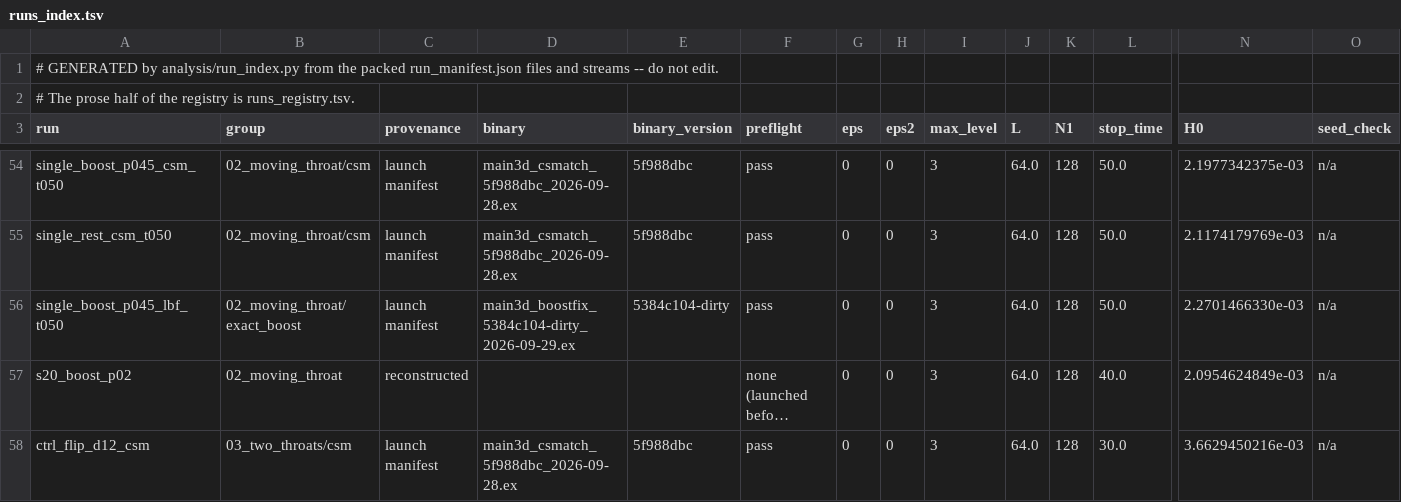
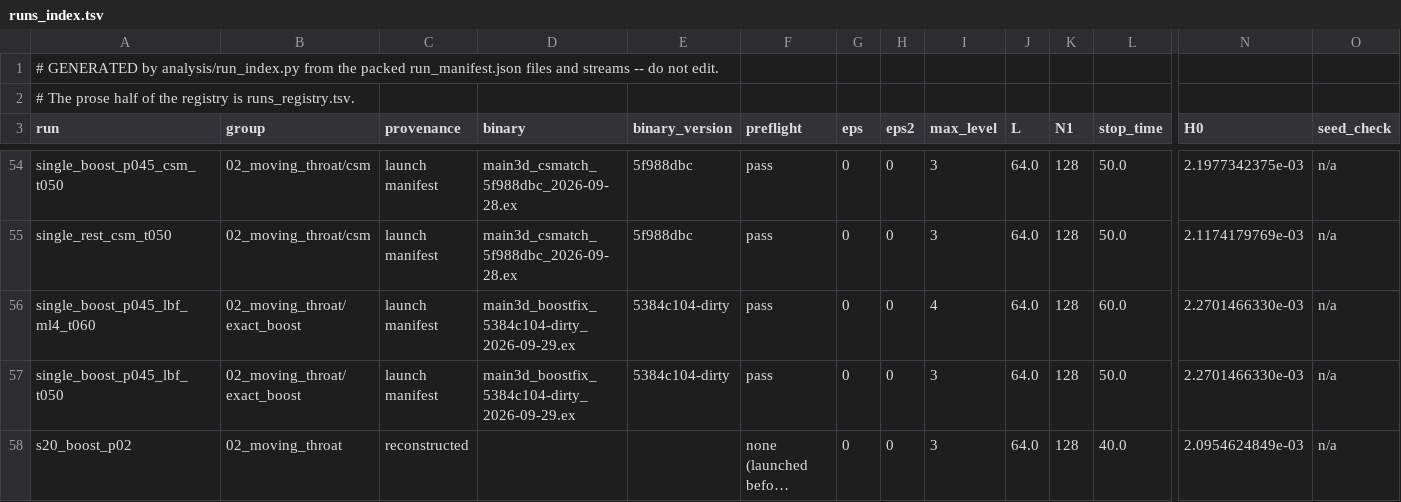
Before and after one commit to Nikchik-coder/GRTeclyn, a TSV file: results/merger/runs_index.tsv, drawn as a sheet; only a part is shown, gaps mark what is left out; the shorter side is filled out with more unchanged rows; long unchanged cells end in …; rows hold the shown columns only; the diff names each change by its address in the sheet, - before the commit and + after, or states it on an @@ line.

```diff
--- a/results/merger/runs_index.tsv
+++ b/results/merger/runs_index.tsv
+row 56: single_boost_p045_lbf_ml4_t060 | 02_moving_throat/exact_boost | launch manifest | main3d_boostfix_5384c104-dirty_2026-09-29.ex | 5384c104-dirty | pass | 0 | 0 | 4 | 64.0 | 128 | 60.0 | 2.2701466330e-03 | n/a
```
Also changed, not shown: research/merger/article/claims/table1_groups.tsv, results/merger/name_grammar.tsv, 23 other files.
